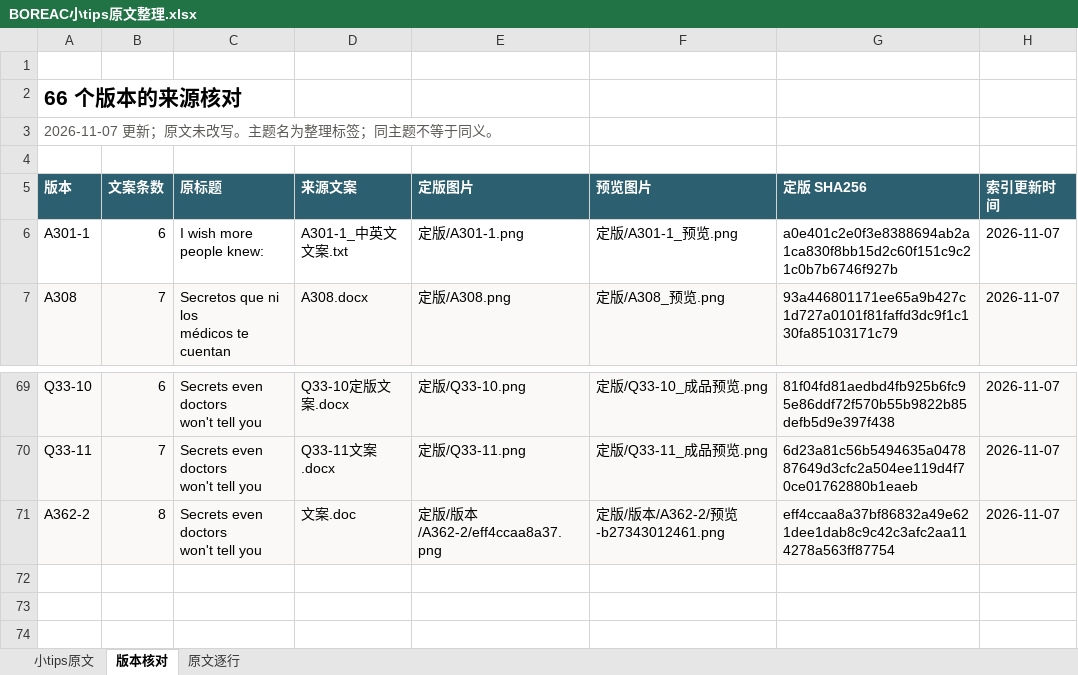
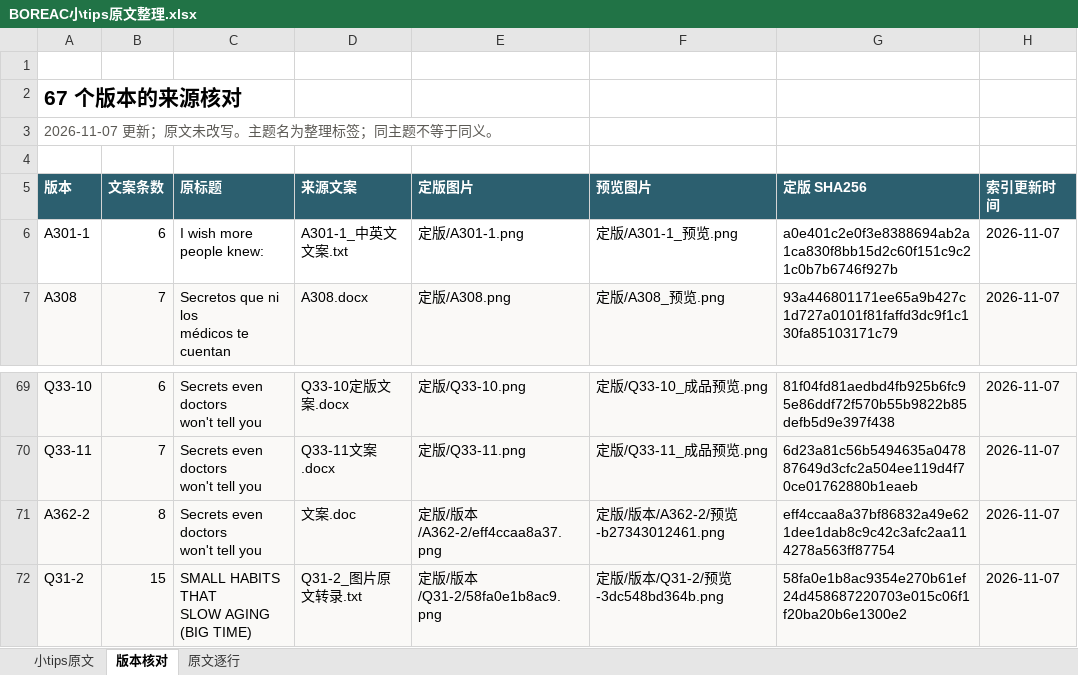
Before and after one commit to ZHENGss7401/subtitle-resource-library, an Excel workbook: tips/BOREAC小tips原文整理.xlsx, sheet 版本核对, drawn as a sheet; only a part is shown, gaps mark what is left out; values as stored, in another font and other column widths than the file's, no borders; table styles not drawn; ↵ is a line break in a cell; the diff names each change by its address in the sheet, - before the commit and + after, or states it on an @@ line.

```diff
--- a/tips/BOREAC小tips原文整理.xlsx (sheet 版本核对)
+++ b/tips/BOREAC小tips原文整理.xlsx (sheet 版本核对)
-A2 (版本): 66 个版本的来源核对
+A2 (版本): 67 个版本的来源核对
+row 72: Q31-2 | 15 | SMALL HABITS THAT ↵ SLOW AGING (BIG TIME) | Q31-2_图片原文转录.txt | 定版/版本/Q31-2/58fa0e1b8ac9.png | 定版/版本/Q31-2/预览-3dc548bd364b.png | 58fa0e1b8ac9354e270b61ef24d458687220703e015c06f1f20ba20b6e1300e2 | 2026-11-07
```
Also changed, not shown: sheet 小tips原文, sheet 原文逐行, 13 other files.
